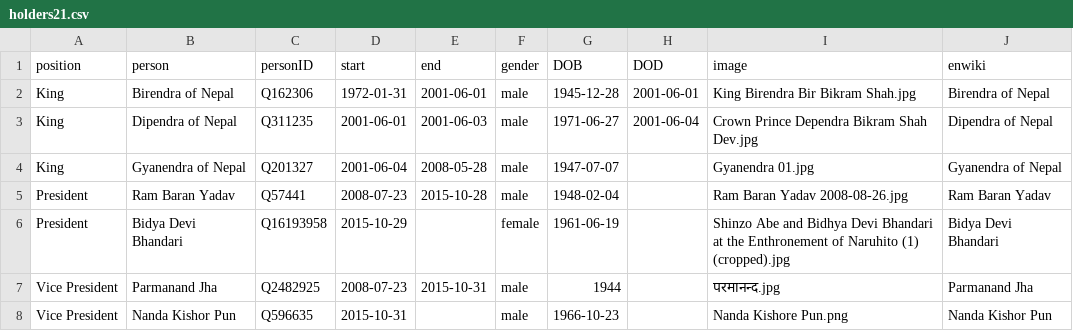
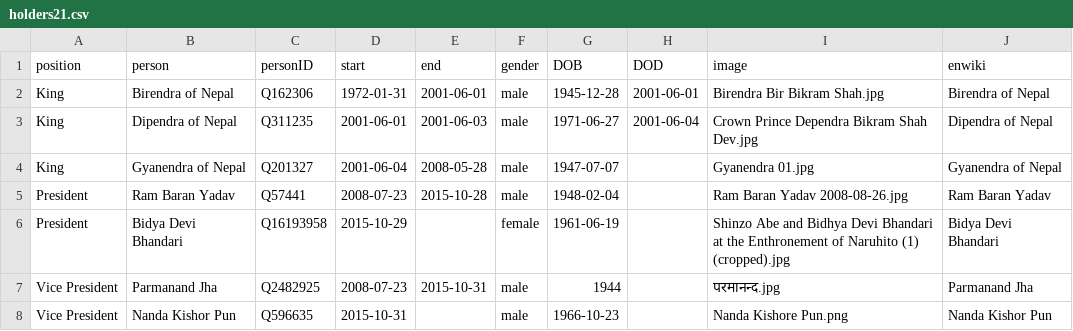
Before and after one commit to every-politician-scrapers/nepal-ministers, a CSV file: html/holders21.csv, drawn as a sheet; only a part is shown.

Commit message:
PCB update

```diff
--- a/html/holders21.csv
+++ b/html/holders21.csv
@@ -1,3 +1,3 @@
 position,person,personID,start,end,gender,DOB,DOD,image,enwiki
-King,Birendra of Nepal,Q162306,1972-01-31,2001-06-01,male,1945-12-28,2001-06-01,King Birendra Bir Bikram Shah.jpg,Birendra of Nepal
+King,Birendra of Nepal,Q162306,1972-01-31,2001-06-01,male,1945-12-28,2001-06-01,Birendra Bir Bikram Shah.jpg,Birendra of Nepal
 King,Dipendra of Nepal,Q311235,2001-06-01,2001-06-03,male,1971-06-27,2001-06-04,Crown Prince Dependra Bikram Shah Dev.jpg,Dipendra of Nepal
```
